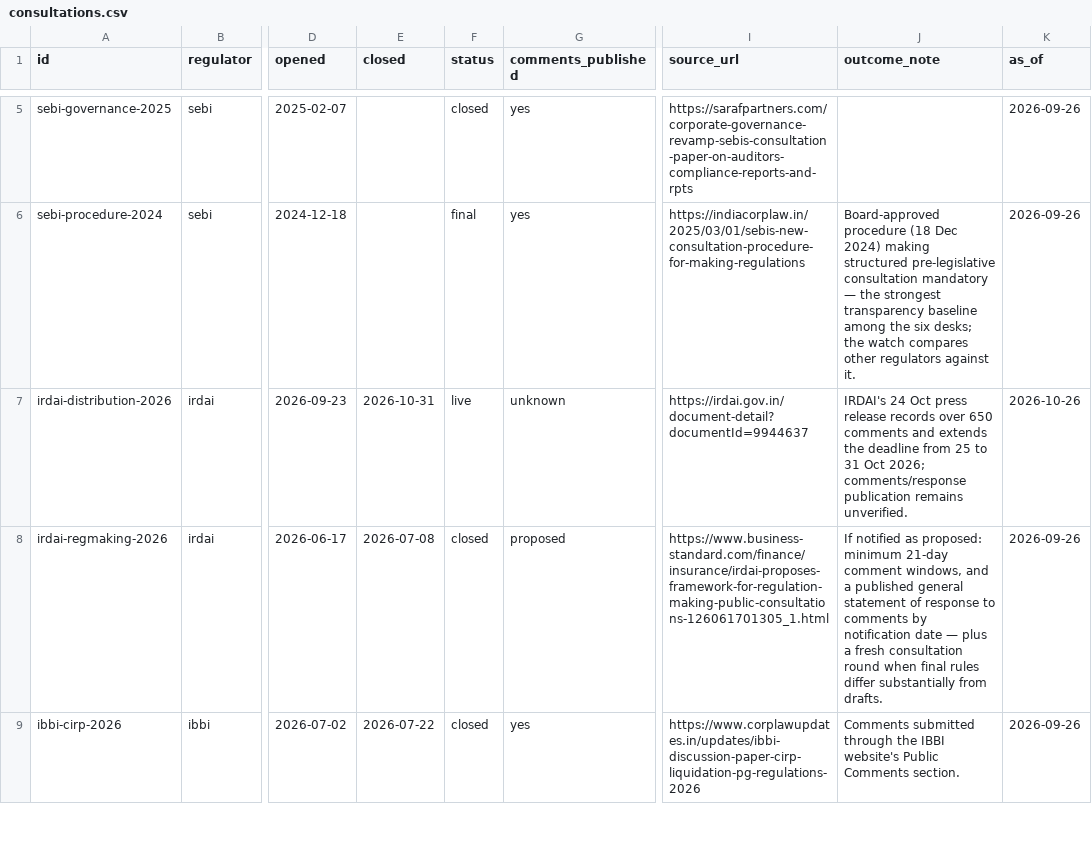
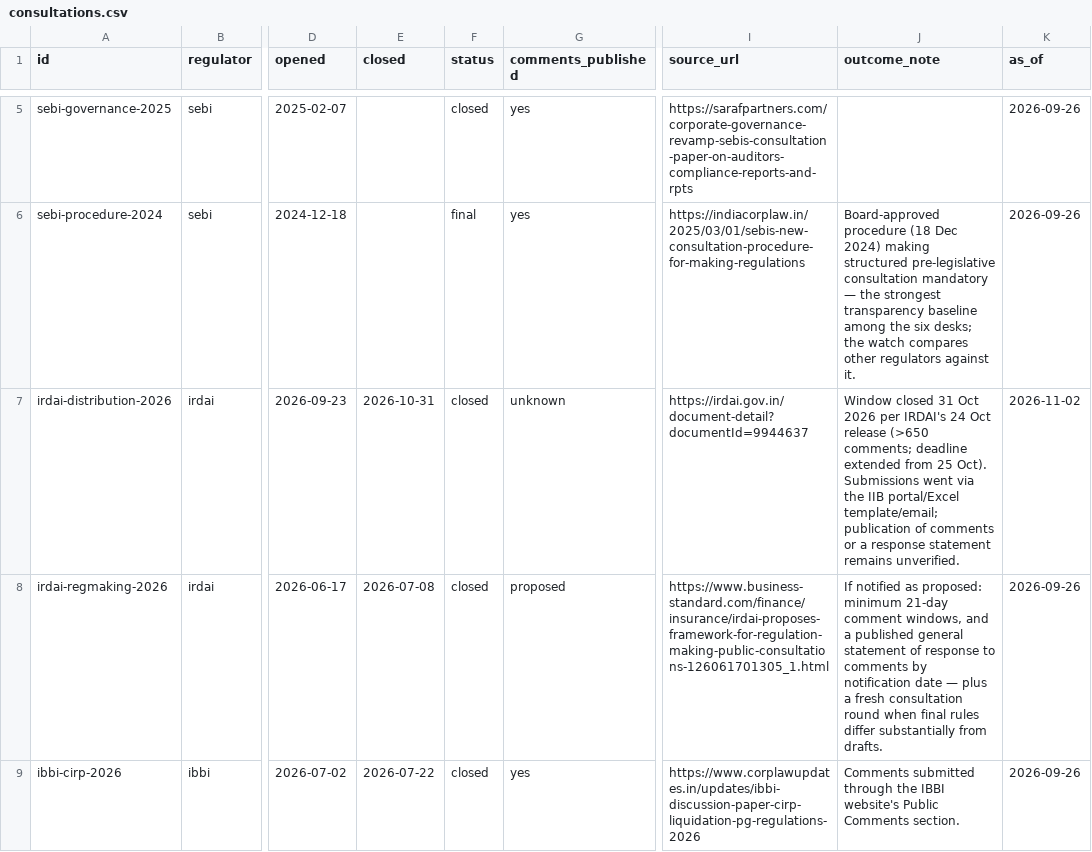
Before and after one commit to CashlessConsumer/lobbywatch, a CSV file: data/consultations.csv, drawn as a sheet; only a part is shown, gaps mark what is left out; the diff names each change by its address in the sheet, - before the commit and + after, or states it on an @@ line.

```diff
--- a/data/consultations.csv
+++ b/data/consultations.csv
-F7 (status): live
+F7 (status): closed
-J7 (outcome_note): IRDAI's 24 Oct press release records over 650 comments and extends the deadline from 25 to 31 Oct 2026; comments/response publication remains unverified.
+J7 (outcome_note): Window closed 31 Oct 2026 per IRDAI's 24 Oct release (>650 comments; deadline extended from 25 Oct). Submissions went via the IIB portal/Excel template/email; publication of comments or a response statement remains unverified.
-K7 (as_of): 2026-10-26
+K7 (as_of): 2026-11-02
```
Also changed, not shown: 28 other files.
